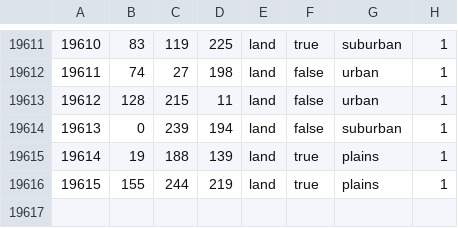
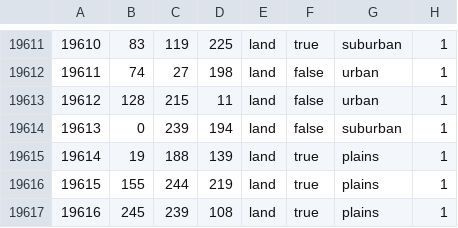
Before and after one commit to Ivysaur-Mrquestionmarks/epstein2020, a CSV file: map/definition.csv, drawn as a sheet; only a part is shown, gaps mark what is left out; the diff names each change by its address in the sheet, - before the commit and + after, or states it on an @@ line.

Commit message:
Update definition.csv

```diff
--- a/map/definition.csv
+++ b/map/definition.csv
+row 19617: 19616 | 245 | 239 | 108 | land | true | plains | 1
```
